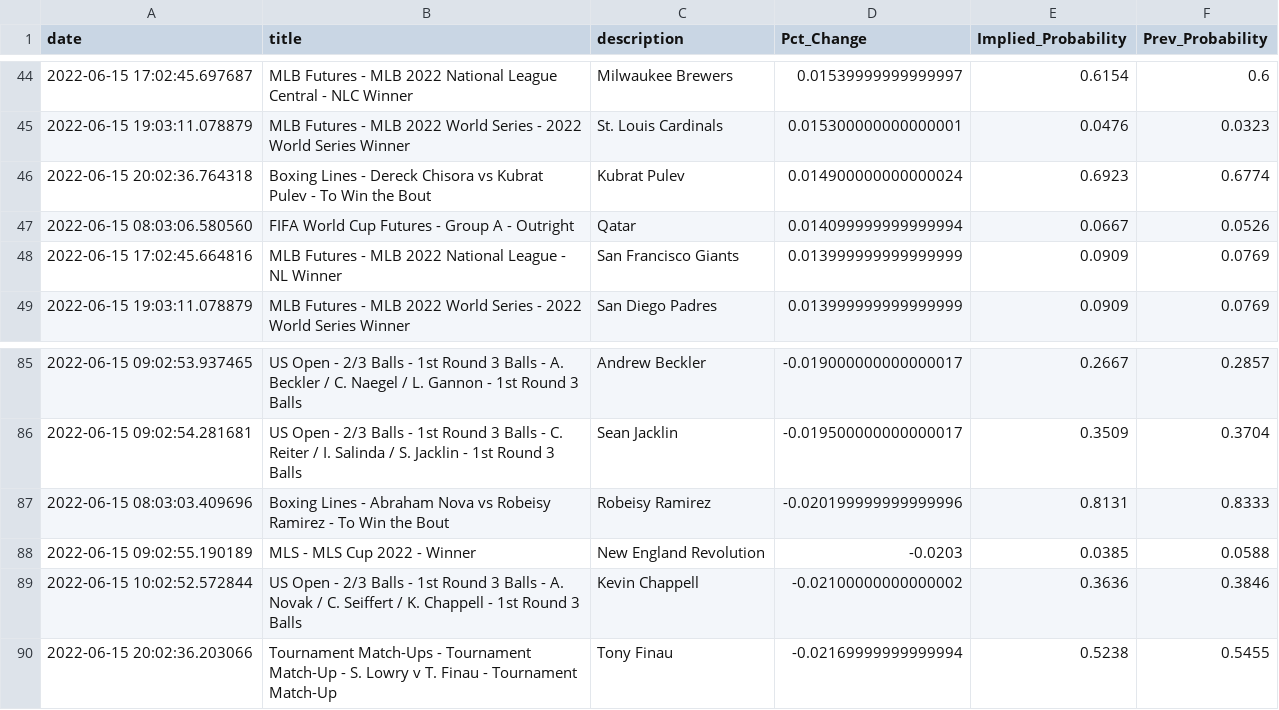
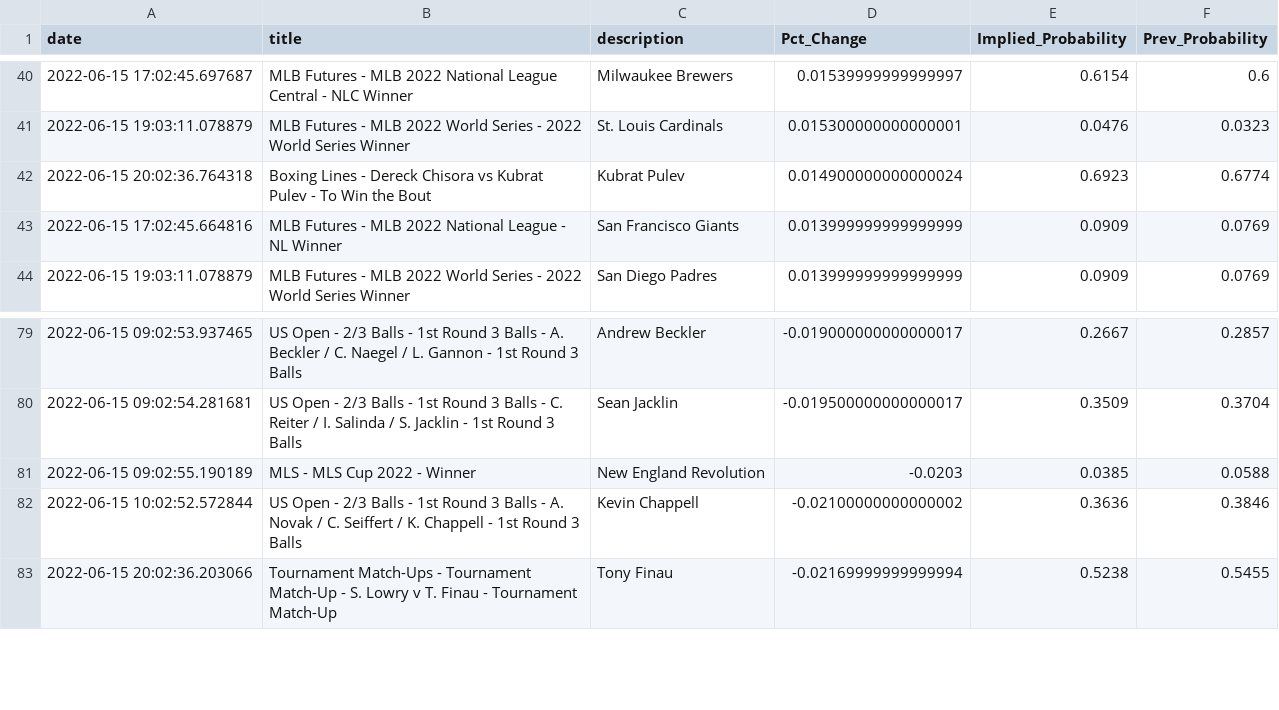
Before and after one commit to aaroncolesmith/bovada_data, a CSV file: bovada_scatter.csv, drawn as a sheet; only a part is shown, gaps mark what is left out; removed rows and columns are numbered as before the commit, all else as after; the diff covers the shown part only; the diff names each change by its address in the sheet, - before the commit and + after, or states it on an @@ line.

```diff
--- a/bovada_scatter.csv
+++ b/bovada_scatter.csv
-row 47: 2022-06-15 08:03:06.580560 | FIFA World Cup Futures - Group A - Outright | Qatar | 0.014099999999999994 | 0.0667 | 0.0526
-row 87: 2022-06-15 08:03:03.409696 | Boxing Lines - Abraham Nova vs Robeisy Ramirez - To Win the Bout | Robeisy Ramirez | -0.020199999999999996 | 0.8131 | 0.8333
```
Also changed, not shown: 9 removed rows and 9 moved rows elsewhere in this file, 1 other file.
